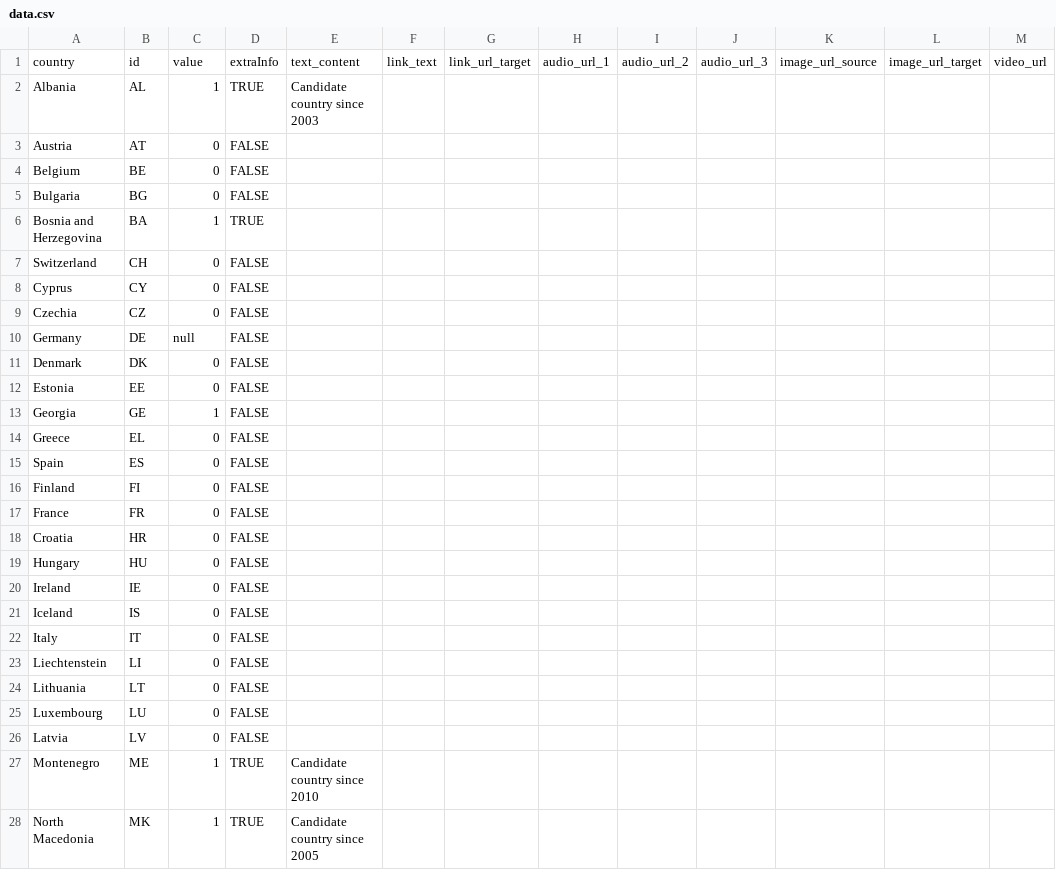
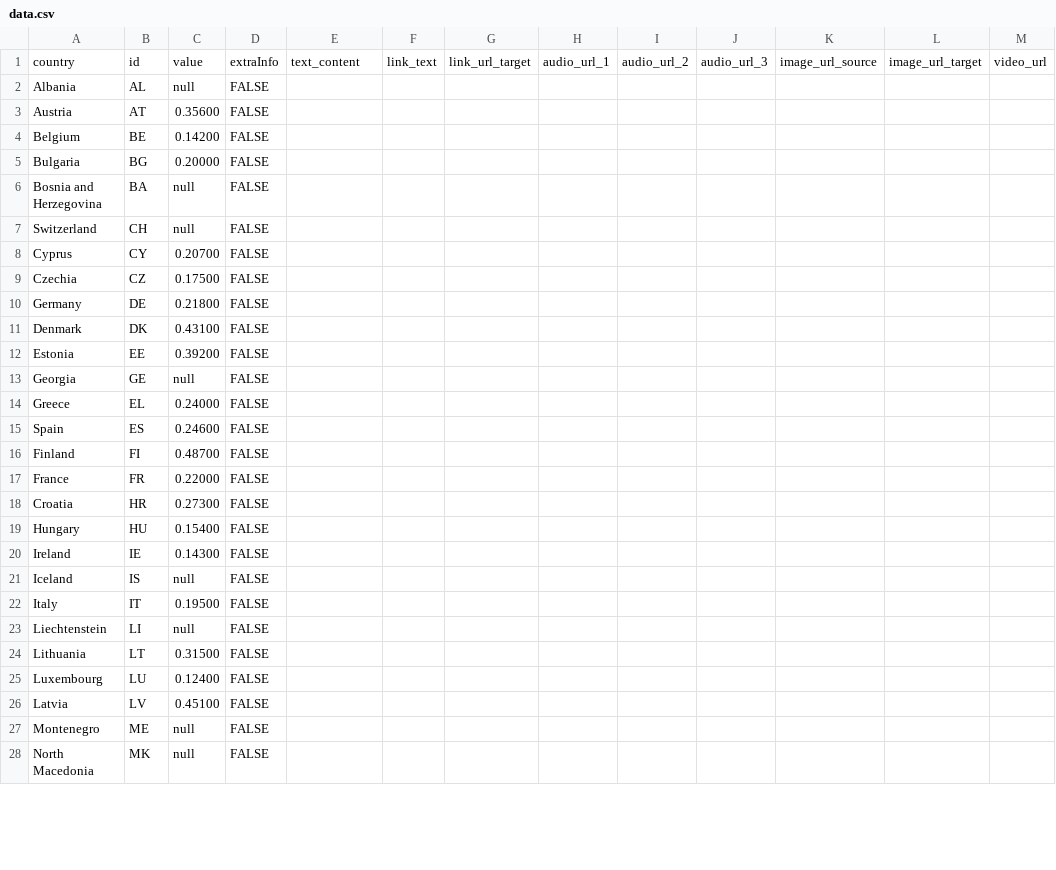
Before and after one commit to EuranetPlus/map-share-renewable-energy, a CSV file: static/data/thematic/data.csv, drawn as a sheet; only a part is shown; the diff covers the shown part only.

Commit message:
Update data.csv

```diff
--- a/static/data/thematic/data.csv
+++ b/static/data/thematic/data.csv
@@ -1,28 +1,28 @@
 country,id,value,extraInfo,text_content,link_text,link_url_target,audio_url_1,audio_url_2,audio_url_3,image_url_source,image_url_target,video_url
-Albania,AL,1,TRUE,Candidate country since 2003,,,,,,,,
-Austria,AT,0,FALSE,,,,,,,,,
-Belgium,BE,0,FALSE,,,,,,,,,
-Bulgaria,BG,0,FALSE,,,,,,,,,
-Bosnia and Herzegovina,BA,1,TRUE,,,,,,,,,
-Switzerland,CH,0,FALSE,,,,,,,,,
-Cyprus,CY,0,FALSE,,,,,,,,,
-Czechia,CZ,0,FALSE,,,,,,,,,
-Germany,DE,null,FALSE,,,,,,,,,
-Denmark,DK,0,FALSE,,,,,,,,,
-Estonia,EE,0,FALSE,,,,,,,,,
-Georgia,GE,1,FALSE,,,,,,,,,
-Greece,EL,0,FALSE,,,,,,,,,
-Spain,ES,0,FALSE,,,,,,,,,
-Finland,FI,0,FALSE,,,,,,,,,
-France,FR,0,FALSE,,,,,,,,,
-Croatia,HR,0,FALSE,,,,,,,,,
-Hungary,HU,0,FALSE,,,,,,,,,
-Ireland,IE,0,FALSE,,,,,,,,,
-Iceland,IS,0,FALSE,,,,,,,,,
-Italy,IT,0,FALSE,,,,,,,,,
-Liechtenstein,LI,0,FALSE,,,,,,,,,
-Lithuania,LT,0,FALSE,,,,,,,,,
-Luxembourg,LU,0,FALSE,,,,,,,,,
-Latvia,LV,0,FALSE,,,,,,,,,
-Montenegro,ME,1,TRUE,Candidate country since 2010,,,,,,,,
-North Macedonia,MK,1,TRUE,Candidate country since 2005,,,,,,,,
+Albania,AL,null,FALSE,,,,,,,,,
+Austria,AT,0.35600,FALSE,,,,,,,,,
+Belgium,BE,0.14200,FALSE,,,,,,,,,
+Bulgaria,BG,0.20000,FALSE,,,,,,,,,
+Bosnia and Herzegovina,BA,null,FALSE,,,,,,,,,
+Switzerland,CH,null,FALSE,,,,,,,,,
+Cyprus,CY,0.20700,FALSE,,,,,,,,,
+Czechia,CZ,0.17500,FALSE,,,,,,,,,
+Germany,DE,0.21800,FALSE,,,,,,,,,
+Denmark,DK,0.43100,FALSE,,,,,,,,,
+Estonia,EE,0.39200,FALSE,,,,,,,,,
+Georgia,GE,null,FALSE,,,,,,,,,
+Greece,EL,0.24000,FALSE,,,,,,,,,
+Spain,ES,0.24600,FALSE,,,,,,,,,
+Finland,FI,0.48700,FALSE,,,,,,,,,
+France,FR,0.22000,FALSE,,,,,,,,,
+Croatia,HR,0.27300,FALSE,,,,,,,,,
+Hungary,HU,0.15400,FALSE,,,,,,,,,
+Ireland,IE,0.14300,FALSE,,,,,,,,,
+Iceland,IS,null,FALSE,,,,,,,,,
+Italy,IT,0.19500,FALSE,,,,,,,,,
+Liechtenstein,LI,null,FALSE,,,,,,,,,
+Lithuania,LT,0.31500,FALSE,,,,,,,,,
+Luxembourg,LU,0.12400,FALSE,,,,,,,,,
+Latvia,LV,0.45100,FALSE,,,,,,,,,
+Montenegro,ME,null,FALSE,,,,,,,,,
+North Macedonia,MK,null,FALSE,,,,,,,,,
```
Also changed, not shown: 17 edited cells elsewhere in this file.
